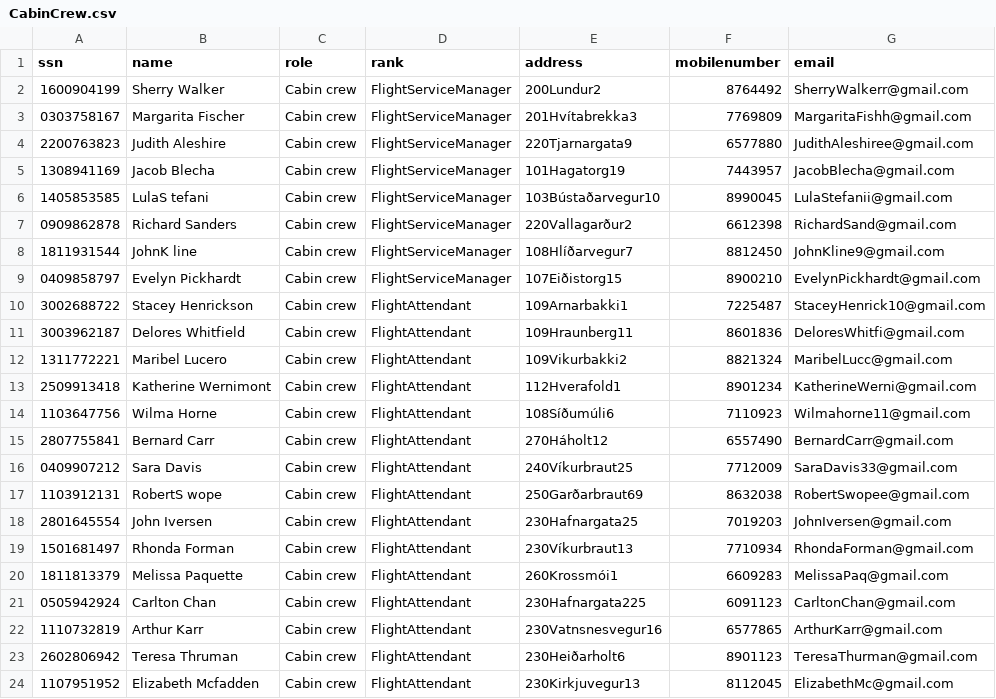
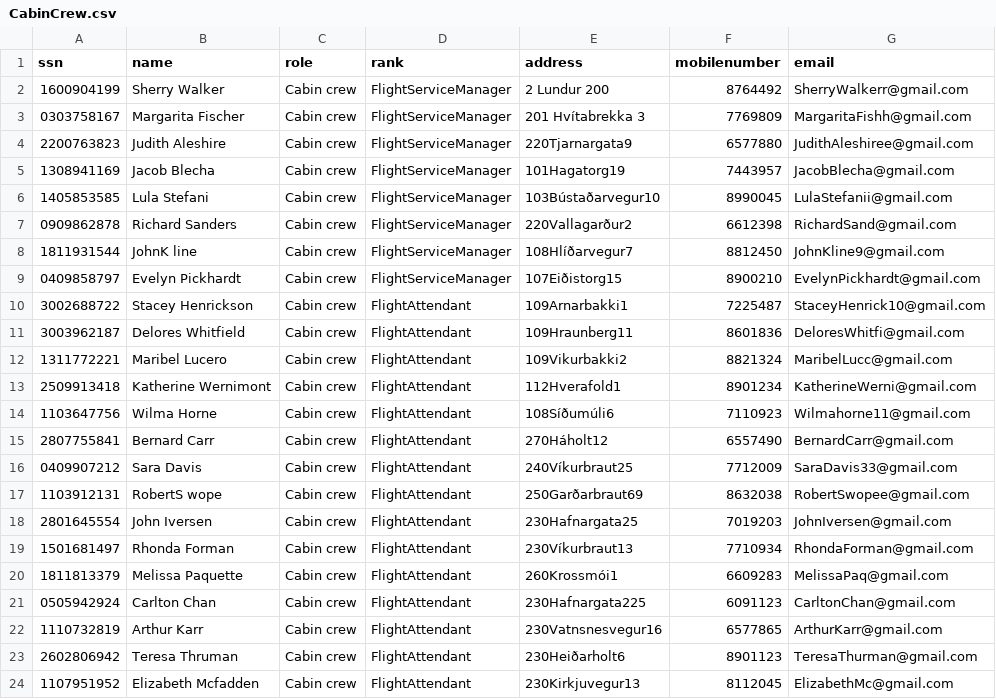
Before and after one commit to harpasteingrims/Dagbok, a CSV file: csv_files/CabinCrew.csv, drawn as a sheet.

Commit message:
geri cabin ui og pilot ui

```diff
--- a/csv_files/CabinCrew.csv
+++ b/csv_files/CabinCrew.csv
@@ -1,7 +1,7 @@
 ssn,name,role,rank,address,mobilenumber,email
-1600904199,Sherry Walker,Cabin crew,FlightServiceManager,200Lundur2,8764492,SherryWalkerr@gmail.com
-0303758167,Margarita Fischer,Cabin crew,FlightServiceManager,201Hvítabrekka3,7769809,MargaritaFishh@gmail.com
+1600904199,Sherry Walker,Cabin crew,FlightServiceManager,2 Lundur 200,8764492,SherryWalkerr@gmail.com
+0303758167,Margarita Fischer,Cabin crew,FlightServiceManager,201 Hvítabrekka 3,7769809,MargaritaFishh@gmail.com
 2200763823,Judith Aleshire,Cabin crew,FlightServiceManager,220Tjarnargata9,6577880,JudithAleshiree@gmail.com
 1308941169,Jacob Blecha,Cabin crew,FlightServiceManager,101Hagatorg19,7443957,JacobBlecha@gmail.com
-1405853585,LulaS tefani,Cabin crew,FlightServiceManager,103Bústaðarvegur10,8990045,LulaStefanii@gmail.com
+1405853585,Lula Stefani,Cabin crew,FlightServiceManager,103Bústaðarvegur10,8990045,LulaStefanii@gmail.com
 0909862878,Richard Sanders,Cabin crew,FlightServiceManager,220Vallagarður2,6612398,RichardSand@gmail.com
```
Also changed, not shown: 2 other files.
